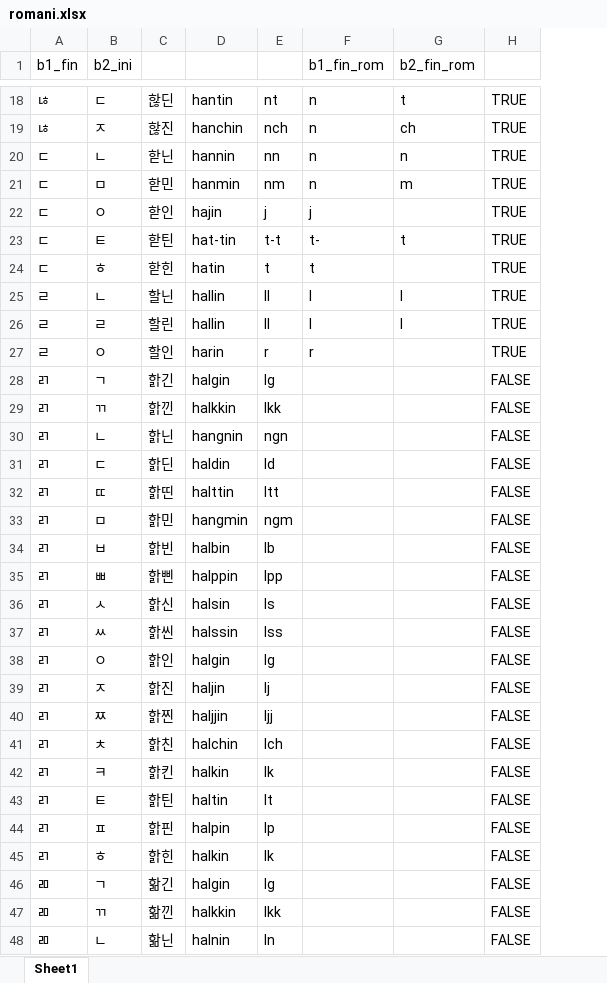
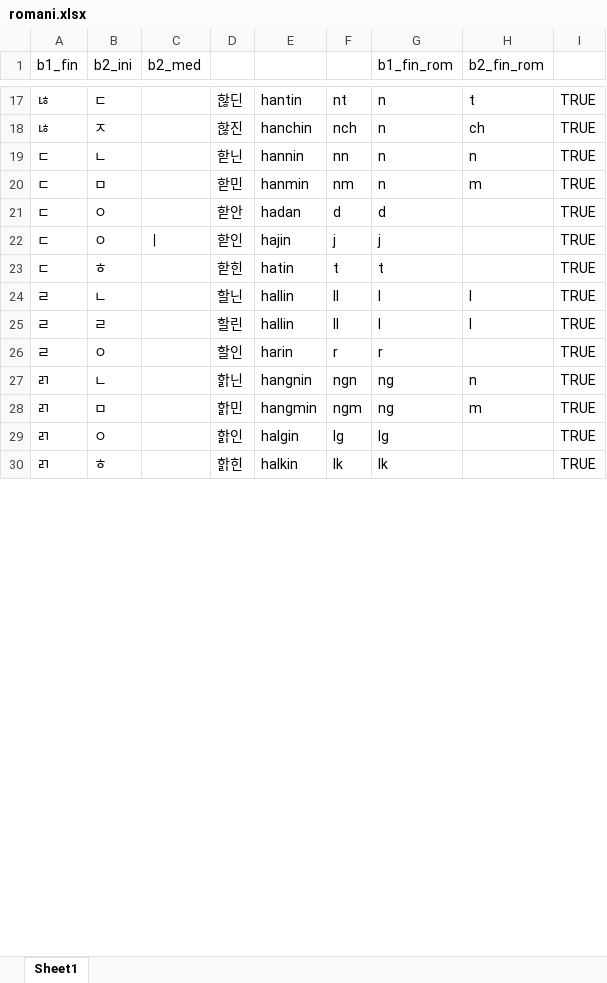
Before and after one commit to meoquan-zip/korean-keyboard, an Excel workbook: roma/romani.xlsx, sheet Sheet1, drawn as a sheet; only a part is shown, gaps mark what is left out; values as stored, in another font and other column widths than the file's, no cell formats; removed rows and columns are numbered as before the commit, all else as after; the diff covers the shown part only; the diff names each change by its address in the sheet, - before the commit and + after, or states it on an @@ line.

```diff
--- a/roma/romani.xlsx (sheet Sheet1)
+++ b/roma/romani.xlsx (sheet Sheet1)
+column C (b2_med), row 22: ㅣ
-column H, rows 18-22: all TRUE; rows 24-27: all TRUE; row 30: FALSE; row 33: FALSE; row 38: FALSE; row 45: FALSE
+column I, rows 17-20: all TRUE; rows 22-30: all TRUE
+row 21: ㄷ | ㅇ |  | 핟안 | hadan | d | d |  | TRUE
-row 23: ㄷ | ㅌ | 핟틴 | hat-tin | t-t | t- | t | TRUE
-row 28: ㄺ | ㄱ | 핡긴 | halgin | lg |  |  | FALSE
-row 29: ㄺ | ㄲ | 핡낀 | halkkin | lkk |  |  | FALSE
-G27 (b1_fin_rom): (empty)
+G27 (b1_fin_rom): ng
-H27 (b2_fin_rom): (empty)
+H27 (b2_fin_rom): n
-row 31: ㄺ | ㄷ | 핡딘 | haldin | ld |  |  | FALSE
-row 32: ㄺ | ㄸ | 핡띤 | halttin | ltt |  |  | FALSE
-G28 (b1_fin_rom): (empty)
+G28 (b1_fin_rom): ng
-H28 (b2_fin_rom): (empty)
+H28 (b2_fin_rom): m
-row 34: ㄺ | ㅂ | 핡빈 | halbin | lb |  |  | FALSE
-row 35: ㄺ | ㅃ | 핡삔 | halppin | lpp |  |  | FALSE
-row 36: ㄺ | ㅅ | 핡신 | halsin | ls |  |  | FALSE
-row 37: ㄺ | ㅆ | 핡씬 | halssin | lss |  |  | FALSE
-G29 (b1_fin_rom): (empty)
+G29 (b1_fin_rom): lg
-row 39: ㄺ | ㅈ | 핡진 | haljin | lj |  |  | FALSE
-row 40: ㄺ | ㅉ | 핡찐 | haljjin | ljj |  |  | FALSE
-row 41: ㄺ | ㅊ | 핡친 | halchin | lch |  |  | FALSE
-row 42: ㄺ | ㅋ | 핡킨 | halkin | lk |  |  | FALSE
-row 43: ㄺ | ㅌ | 핡틴 | haltin | lt |  |  | FALSE
-row 44: ㄺ | ㅍ | 핡핀 | halpin | lp |  |  | FALSE
-G30 (b1_fin_rom): (empty)
+G30 (b1_fin_rom): lk
-row 46: ㄻ | ㄱ | 핢긴 | halgin | lg |  |  | FALSE
-row 47: ㄻ | ㄲ | 핢낀 | halkkin | lkk |  |  | FALSE
-row 48: ㄻ | ㄴ | 핢닌 | halnin | ln |  |  | FALSE
```
Also changed, not shown: 4 added rows, 32 removed rows and 100 edited cells elsewhere in this sheet, cell formats, 3 other files.
